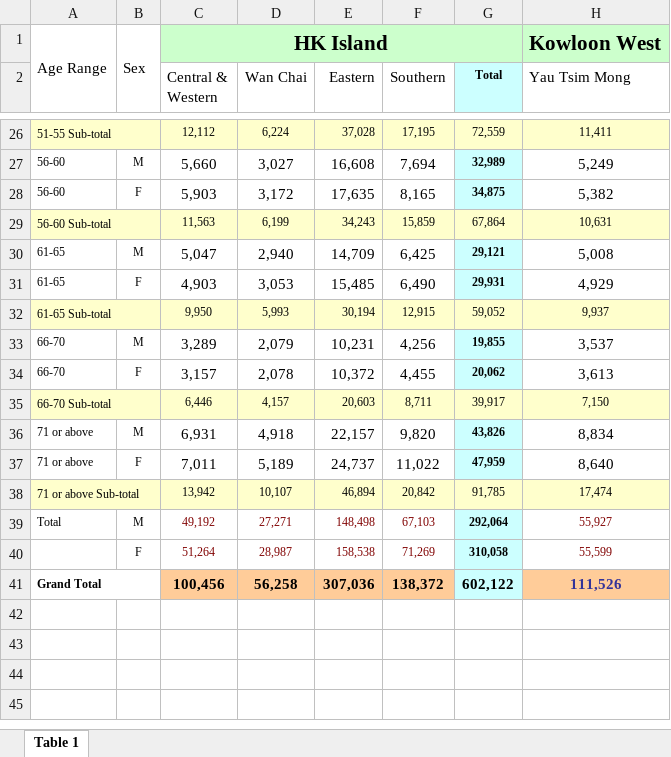
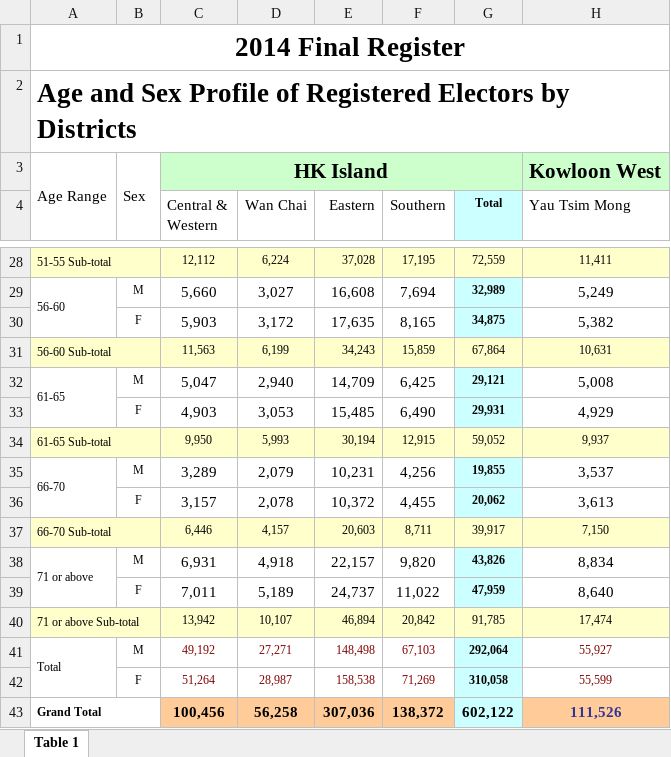
Before and after one commit to initiumlab/legco-explorer-data, an Excel workbook: source/fr_dc_age_sex/xlsx/2014_dc_age_sex_e.xlsx, sheet Table 1, drawn as a sheet; only a part is shown, gaps mark what is left out; values as stored, in another font and other column widths than the file's, no borders; addresses are those after the commit; rows hold the shown columns only; the diff covers the shown part only; the diff names each change by its address in the sheet, - before the commit and + after, or states it on an @@ line.

```diff
--- a/source/fr_dc_age_sex/xlsx/2014_dc_age_sex_e.xlsx (sheet Table 1)
+++ b/source/fr_dc_age_sex/xlsx/2014_dc_age_sex_e.xlsx (sheet Table 1)
+row 1: 2014 Final Register
+row 2: Age and Sex Profile of Registered Electors by Districts
+A29:A30 merged
-A30: 56-60
+A30: (empty)
+A32:A33 merged
-A33: 61-65
+A33: (empty)
+A35:A36 merged
-A36: 66-70
+A36: (empty)
+A38:A39 merged
-A39: 71 or above
+A39: (empty)
+A41:A42 merged
```
Also changed, not shown: 8 edited cells and merged cells elsewhere in this sheet, 6 other files.
